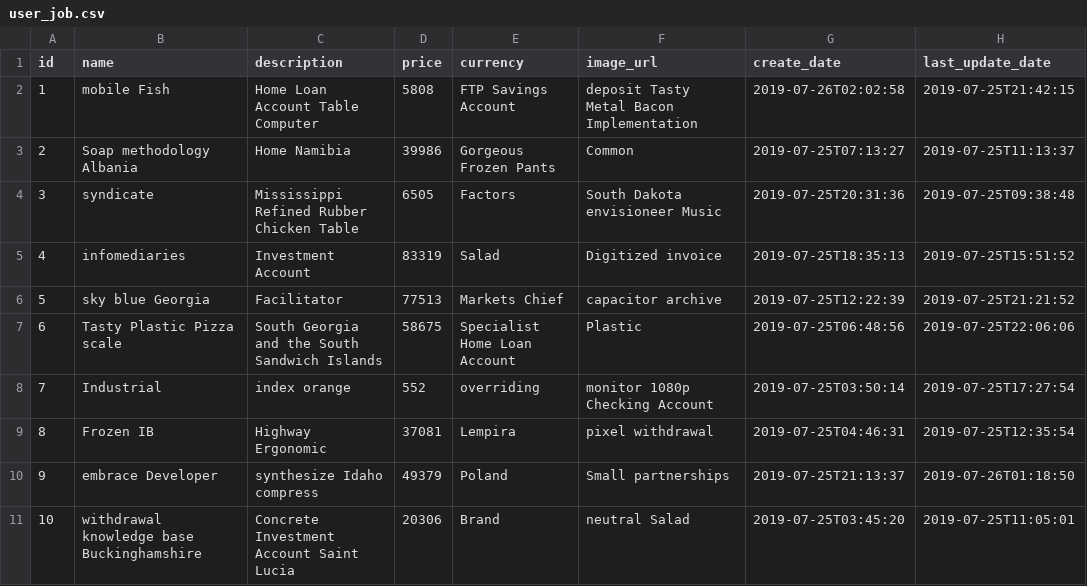
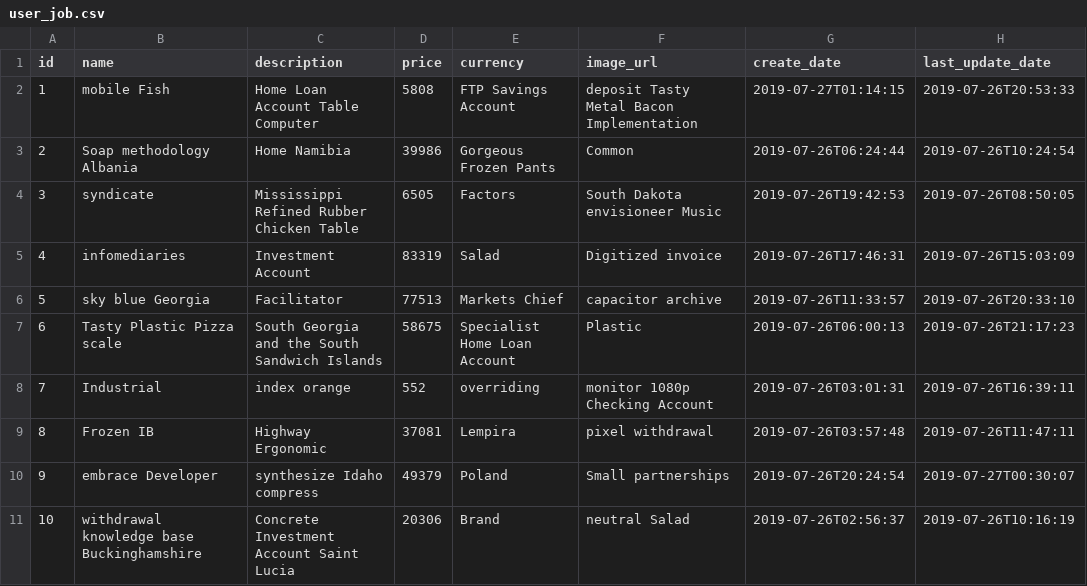
Before and after one commit to BulkSecurityGeneratorProject/uneed, a CSV file: src/main/resources/config/liquibase/data/user_job.csv, drawn as a sheet.

Commit message:
Home Page - renew entity: userJob

```diff
--- a/src/main/resources/config/liquibase/data/user_job.csv
+++ b/src/main/resources/config/liquibase/data/user_job.csv
@@ -1,11 +1,11 @@
 id;name;description;price;currency;image_url;create_date;last_update_date
-1;mobile Fish;Home Loan Account Table Computer;5808;FTP Savings Account;deposit Tasty Metal Bacon Implementation;2019-07-26T02:02:58;2019-07-25T21:42:15
-2;Soap methodology Albania;Home Namibia;39986;Gorgeous Frozen Pants;Common;2019-07-25T07:13:27;2019-07-25T11:13:37
-3;syndicate;Mississippi Refined Rubber Chicken Table;6505;Factors;South Dakota envisioneer Music;2019-07-25T20:31:36;2019-07-25T09:38:48
-4;infomediaries;Investment Account;83319;Salad;Digitized invoice;2019-07-25T18:35:13;2019-07-25T15:51:52
-5;sky blue Georgia;Facilitator;77513;Markets Chief;capacitor archive;2019-07-25T12:22:39;2019-07-25T21:21:52
-6;Tasty Plastic Pizza scale;South Georgia and the South Sandwich Islands;58675;Specialist Home Loan Account;Plastic;2019-07-25T06:48:56;2019-07-25T22:06:06
-7;Industrial;index orange;552;overriding;monitor 1080p Checking Account;2019-07-25T03:50:14;2019-07-25T17:27:54
-8;Frozen IB;Highway Ergonomic;37081;Lempira;pixel withdrawal;2019-07-25T04:46:31;2019-07-25T12:35:54
-9;embrace Developer;synthesize Idaho compress;49379;Poland;Small partnerships;2019-07-25T21:13:37;2019-07-26T01:18:50
-10;withdrawal knowledge base Buckinghamshire;Concrete Investment Account Saint Lucia;20306;Brand;neutral Salad;2019-07-25T03:45:20;2019-07-25T11:05:01
+1;mobile Fish;Home Loan Account Table Computer;5808;FTP Savings Account;deposit Tasty Metal Bacon Implementation;2019-07-27T01:14:15;2019-07-26T20:53:33
+2;Soap methodology Albania;Home Namibia;39986;Gorgeous Frozen Pants;Common;2019-07-26T06:24:44;2019-07-26T10:24:54
+3;syndicate;Mississippi Refined Rubber Chicken Table;6505;Factors;South Dakota envisioneer Music;2019-07-26T19:42:53;2019-07-26T08:50:05
+4;infomediaries;Investment Account;83319;Salad;Digitized invoice;2019-07-26T17:46:31;2019-07-26T15:03:09
+5;sky blue Georgia;Facilitator;77513;Markets Chief;capacitor archive;2019-07-26T11:33:57;2019-07-26T20:33:10
+6;Tasty Plastic Pizza scale;South Georgia and the South Sandwich Islands;58675;Specialist Home Loan Account;Plastic;2019-07-26T06:00:13;2019-07-26T21:17:23
+7;Industrial;index orange;552;overriding;monitor 1080p Checking Account;2019-07-26T03:01:31;2019-07-26T16:39:11
+8;Frozen IB;Highway Ergonomic;37081;Lempira;pixel withdrawal;2019-07-26T03:57:48;2019-07-26T11:47:11
+9;embrace Developer;synthesize Idaho compress;49379;Poland;Small partnerships;2019-07-26T20:24:54;2019-07-27T00:30:07
+10;withdrawal knowledge base Buckinghamshire;Concrete Investment Account Saint Lucia;20306;Brand;neutral Salad;2019-07-26T02:56:37;2019-07-26T10:16:19
```
Also changed, not shown: 22 other files.
